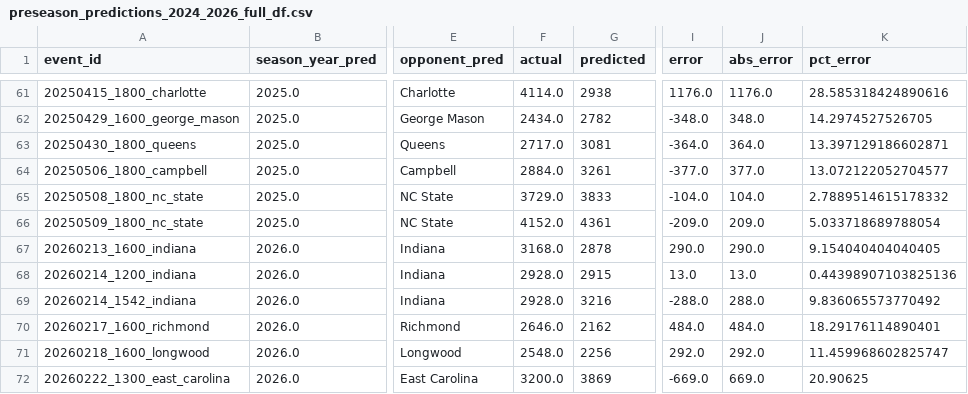
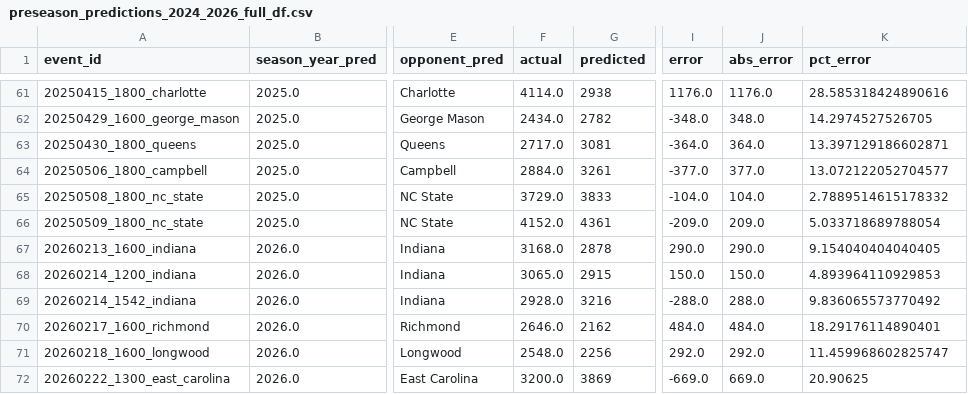
Before and after one commit to djfulk-22/Personal-S26-TeamA3-App-Repo-, a CSV file: APP/data/preseason_predictions_2024_2026_full_df.csv, drawn as a sheet; only a part is shown, gaps mark what is left out; the diff names each change by its address in the sheet, - before the commit and + after, or states it on an @@ line.

```diff
--- a/APP/data/preseason_predictions_2024_2026_full_df.csv
+++ b/APP/data/preseason_predictions_2024_2026_full_df.csv
-F68 (actual): 2928.0
+F68 (actual): 3065.0
-I68 (error): 13.0
+I68 (error): 150.0
-J68 (abs_error): 13.0
+J68 (abs_error): 150.0
-K68 (pct_error): 0.44398907103825136
+K68 (pct_error): 4.893964110929853
```
Also changed, not shown: APP/data/db_predictions_2024_2026_tier5_final_feats_export.csv, 2 other files.
